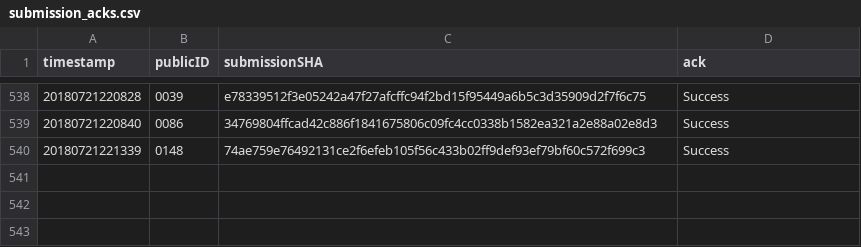
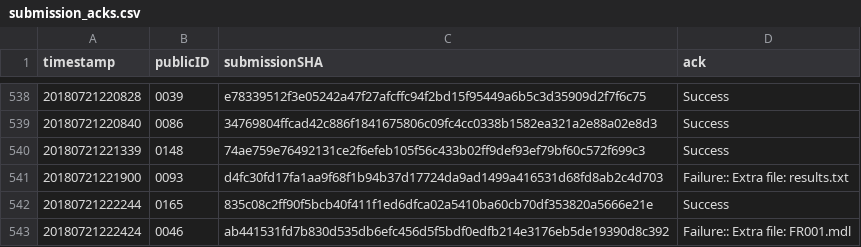
Before and after one commit to icfpcontest2018/icfpcontest2018.github.io, a CSV file: _data/submission_acks.csv, drawn as a sheet; only a part is shown, gaps mark what is left out.

Commit message:
Update submission_acks.

```diff
--- a/_data/submission_acks.csv
+++ b/_data/submission_acks.csv
@@ -540 +540,4 @@ timestamp,publicID,submissionSHA,ack
 20180721221339,0148,74ae759e76492131ce2f6efeb105f56c433b02ff9def93ef79bf60c572f699c3,"Success"
+20180721221900,0093,d4fc30fd17fa1aa9f68f1b94b37d17724da9ad1499a416531d68fd8ab2c4d703,"Failure:: Extra file: results.txt"
+20180721222244,0165,835c08c2ff90f5bcb40f411f1ed6dfca02a5410ba60cb70df353820a5666e21e,"Success"
+20180721222424,0046,ab441531fd7b830d535db6efc456d5f5bdf0edfb214e3176eb5de19390d8c392,"Failure:: Extra file: FR001.mdl"
```
